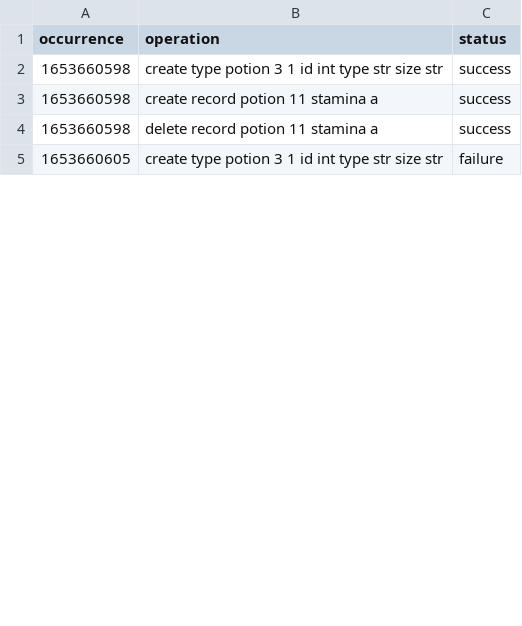
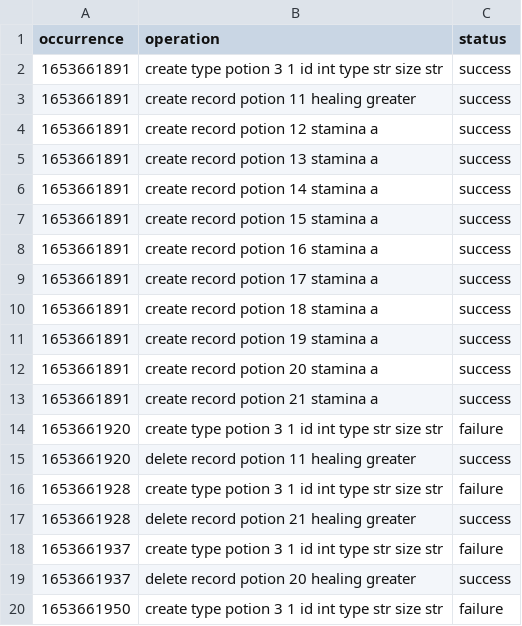
Before and after one commit to bahricanyesil/cmpe321-Horadrim, a CSV file: horadrimLog.csv, drawn as a sheet; only a part is shown; the diff covers the shown part only.

```diff
--- a/horadrimLog.csv
+++ b/horadrimLog.csv
@@ -1,5 +1,20 @@
 occurrence,operation,status
-1653660598,create type potion 3 1 id int type str size str,success
-1653660598,create record potion 11 stamina a,success
-1653660598,delete record potion 11 stamina a,success
-1653660605,create type potion 3 1 id int type str size str,failure
+1653661891,create type potion 3 1 id int type str size str,success
+1653661891,create record potion 11 healing greater,success
+1653661891,create record potion 12 stamina a,success
+1653661891,create record potion 13 stamina a,success
+1653661891,create record potion 14 stamina a,success
+1653661891,create record potion 15 stamina a,success
+1653661891,create record potion 16 stamina a,success
+1653661891,create record potion 17 stamina a,success
+1653661891,create record potion 18 stamina a,success
+1653661891,create record potion 19 stamina a,success
+1653661891,create record potion 20 stamina a,success
+1653661891,create record potion 21 stamina a,success
+1653661920,create type potion 3 1 id int type str size str,failure
+1653661920,delete record potion 11 healing greater,success
+1653661928,create type potion 3 1 id int type str size str,failure
+1653661928,delete record potion 21 healing greater,success
+1653661937,create type potion 3 1 id int type str size str,failure
+1653661937,delete record potion 20 healing greater,success
+1653661950,create type potion 3 1 id int type str size str,failure
```
Also changed, not shown: 16 added rows, 2 removed rows and 2 edited cells elsewhere in this file, 4 other files.
